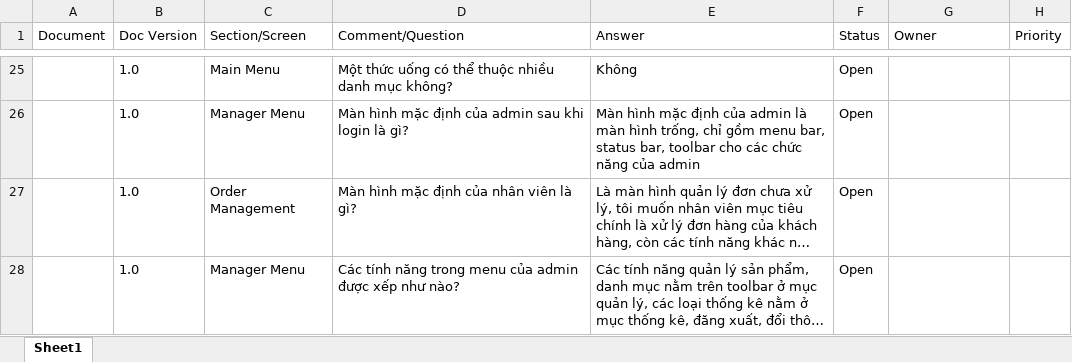
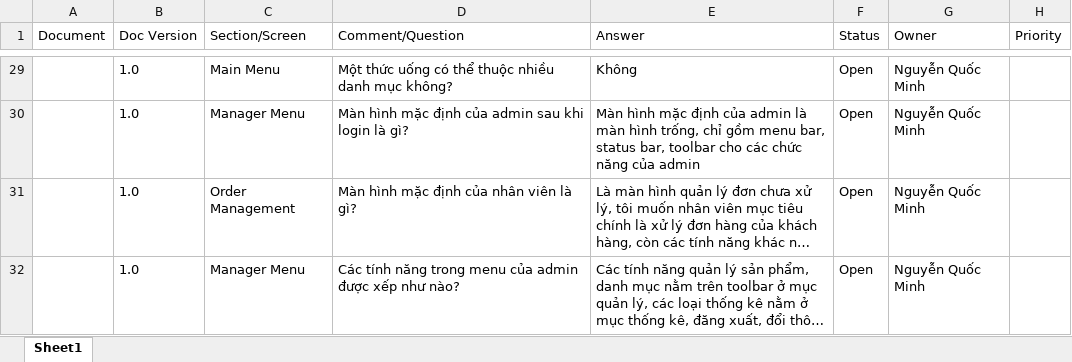
Before and after one commit to SilencedFrost/CoffeeShop, an Excel workbook: Q&A sheet.xlsx, sheet Sheet1, drawn as a sheet; only a part is shown, gaps mark what is left out; long unchanged cells end in …; values as stored, in another font and other column widths than the file's, no borders; table styles not drawn; addresses are those after the commit; the diff covers the shown part only; the diff names each change by its address in the sheet, - before the commit and + after, or states it on an @@ line.

Commit message:
changed Q&A sheet

```diff
--- a/Q&A sheet.xlsx (sheet Sheet1)
+++ b/Q&A sheet.xlsx (sheet Sheet1)
-G29:G32 (Owner): (empty)
+G29:G32 (Owner): Nguyễn Quốc Minh
```
Also changed, not shown: 6 added rows, 2 removed rows and 31 edited cells elsewhere in this sheet.
